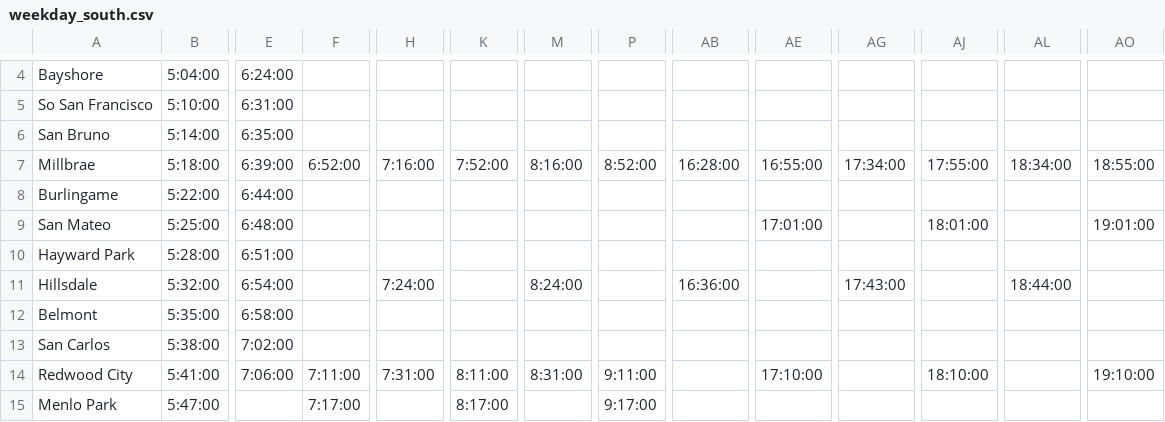
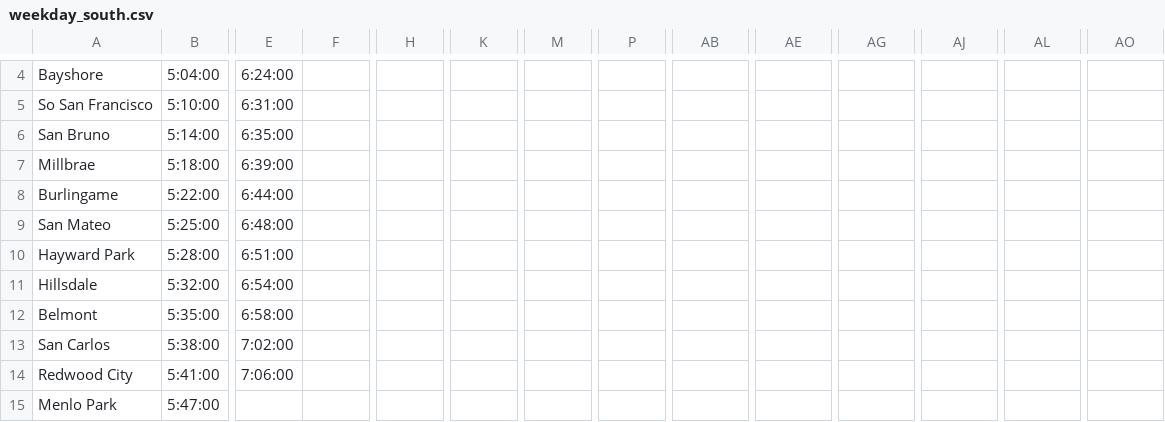
Before and after one commit to woodie/next-caltrain-pwa, a CSV file: data/weekday_south.csv, drawn as a sheet; only a part is shown, gaps mark what is left out; the diff covers the shown part only; the diff names each change by its address in the sheet, - before the commit and + after, or states it on an @@ line.

```diff
--- a/data/weekday_south.csv
+++ b/data/weekday_south.csv
-F7: 6:52:00
+F7: (empty)
-H7: 7:16:00
+H7: (empty)
-K7: 7:52:00
+K7: (empty)
-M7: 8:16:00
+M7: (empty)
-P7: 8:52:00
+P7: (empty)
-AB7: 16:28:00
+AB7: (empty)
-AE7: 16:55:00
+AE7: (empty)
-AG7: 17:34:00
+AG7: (empty)
-AJ7: 17:55:00
+AJ7: (empty)
-AL7: 18:34:00
+AL7: (empty)
-AO7: 18:55:00
+AO7: (empty)
-AE9: 17:01:00
+AE9: (empty)
-AJ9: 18:01:00
+AJ9: (empty)
-AO9: 19:01:00
+AO9: (empty)
-H11: 7:24:00
+H11: (empty)
-M11: 8:24:00
+M11: (empty)
-AB11: 16:36:00
+AB11: (empty)
-AG11: 17:43:00
+AG11: (empty)
-AL11: 18:44:00
+AL11: (empty)
-F14: 7:11:00
+F14: (empty)
-H14: 7:31:00
+H14: (empty)
-K14: 8:11:00
+K14: (empty)
-M14: 8:31:00
+M14: (empty)
-P14: 9:11:00
+P14: (empty)
-AE14: 17:10:00
+AE14: (empty)
-AJ14: 18:10:00
+AJ14: (empty)
-AO14: 19:10:00
+AO14: (empty)
-F15: 7:17:00
+F15: (empty)
-K15: 8:17:00
+K15: (empty)
-P15: 9:17:00
+P15: (empty)
```
Also changed, not shown: 69 edited cells elsewhere in this file, data/weekday_north.csv, 3 other files.
